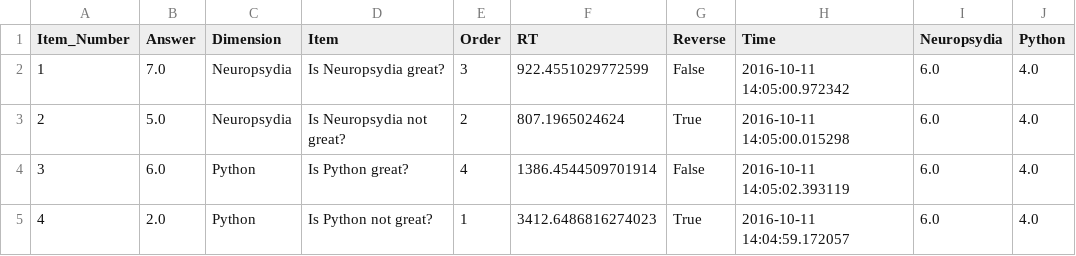
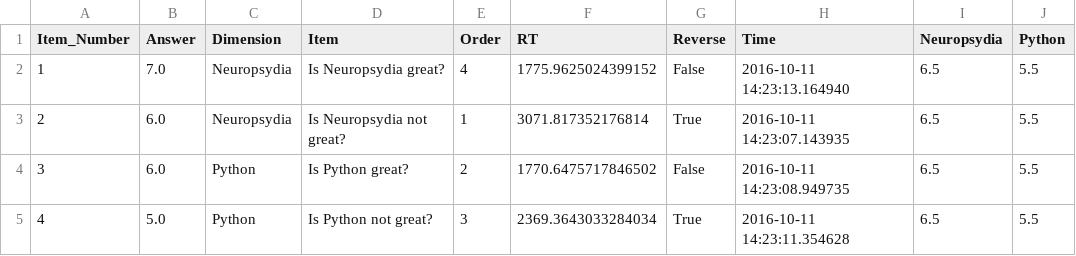
Before and after one commit to neuropsychology/Neuropsydia.py, a CSV file: examples/Questionnaire/questionnaire_results.csv, drawn as a sheet.

```diff
--- a/examples/Questionnaire/questionnaire_results.csv
+++ b/examples/Questionnaire/questionnaire_results.csv
@@ -1,5 +1,5 @@
 Item_Number;Answer;Dimension;Item;Order;RT;Reverse;Time;Neuropsydia;Python
-1;7.0;Neuropsydia;Is Neuropsydia great?;3;922.4551029772599;False;2016-10-11 14:05:00.972342;6.0;4.0
-2;5.0;Neuropsydia;Is Neuropsydia not great?;2;807.1965024624;True;2016-10-11 14:05:00.015298;6.0;4.0
-3;6.0;Python;Is Python great?;4;1386.4544509701914;False;2016-10-11 14:05:02.393119;6.0;4.0
-4;2.0;Python;Is Python not great?;1;3412.6486816274023;True;2016-10-11 14:04:59.172057;6.0;4.0
+1;7.0;Neuropsydia;Is Neuropsydia great?;4;1775.9625024399152;False;2016-10-11 14:23:13.164940;6.5;5.5
+2;6.0;Neuropsydia;Is Neuropsydia not great?;1;3071.817352176814;True;2016-10-11 14:23:07.143935;6.5;5.5
+3;6.0;Python;Is Python great?;2;1770.6475717846502;False;2016-10-11 14:23:08.949735;6.5;5.5
+4;5.0;Python;Is Python not great?;3;2369.3643033284034;True;2016-10-11 14:23:11.354628;6.5;5.5
```
Also changed, not shown: 3 other files.
